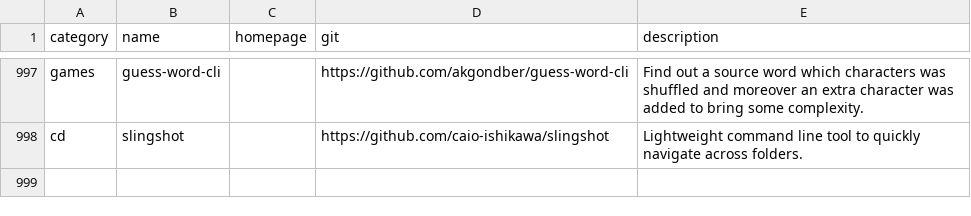
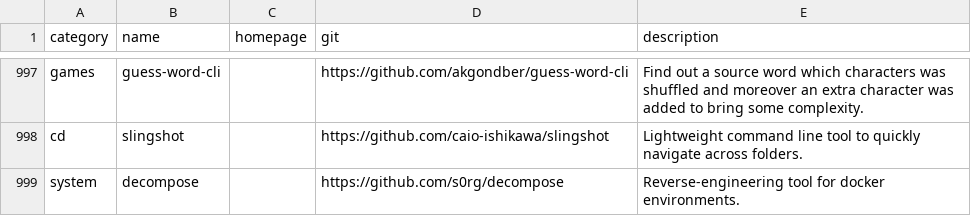
Before and after one commit to toolleeo/cli-apps, a CSV file: data/apps.csv, drawn as a sheet; only a part is shown, gaps mark what is left out; the diff names each change by its address in the sheet, - before the commit and + after, or states it on an @@ line.

Commit message:
Added decompose

```diff
--- a/data/apps.csv
+++ b/data/apps.csv
+row 999: system | decompose |  | https://github.com/s0rg/decompose | Reverse-engineering tool for docker environments.
```
Also changed, not shown: 1 other file.
